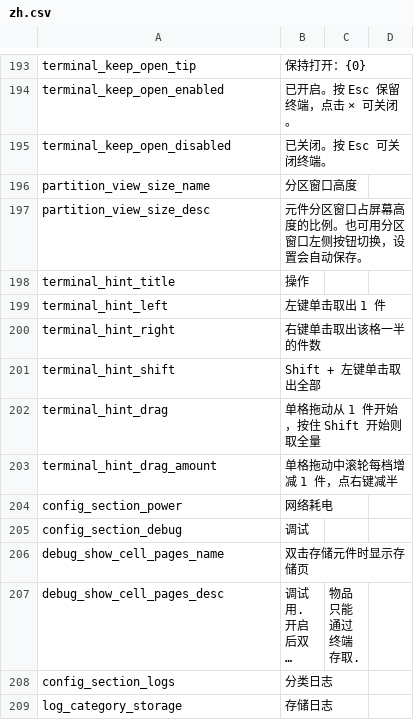
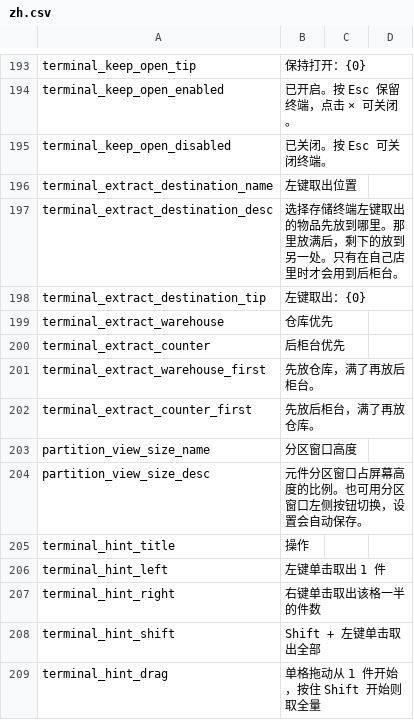
Before and after one commit to Caishangqi/ProbablyStolen-DigitalStorage, a CSV file: packaging/resources/Localization/zh.csv, drawn as a sheet; only a part is shown, gaps mark what is left out; the shorter side is filled out with more unchanged rows; long unchanged cells end in ….

```diff
--- a/packaging/resources/Localization/zh.csv
+++ b/packaging/resources/Localization/zh.csv
@@ -195,2 +195,9 @@ terminal_keep_open_enabled,已开启。按 Esc 保留终端，点击 × 可关
 terminal_keep_open_disabled,已关闭。按 Esc 可关闭终端。
+terminal_extract_destination_name,左键取出位置
+terminal_extract_destination_desc,选择存储终端左键取出的物品先放到哪里。那里放满后，剩下的放到另一处。只有在自己店里时才会用到后柜台。
+terminal_extract_destination_tip,左键取出：{0}
+terminal_extract_warehouse,仓库优先
+terminal_extract_counter,后柜台优先
+terminal_extract_warehouse_first,先放仓库，满了再放后柜台。
+terminal_extract_counter_first,先放后柜台，满了再放仓库。
 partition_view_size_name,分区窗口高度
```
Also changed, not shown: packaging/resources/Localization/en.csv, 17 other files.
